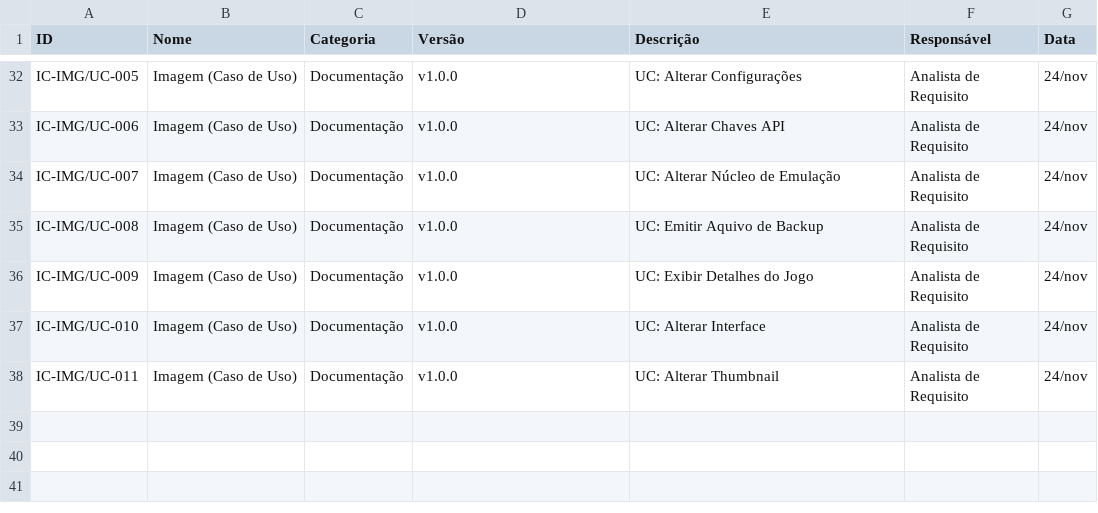
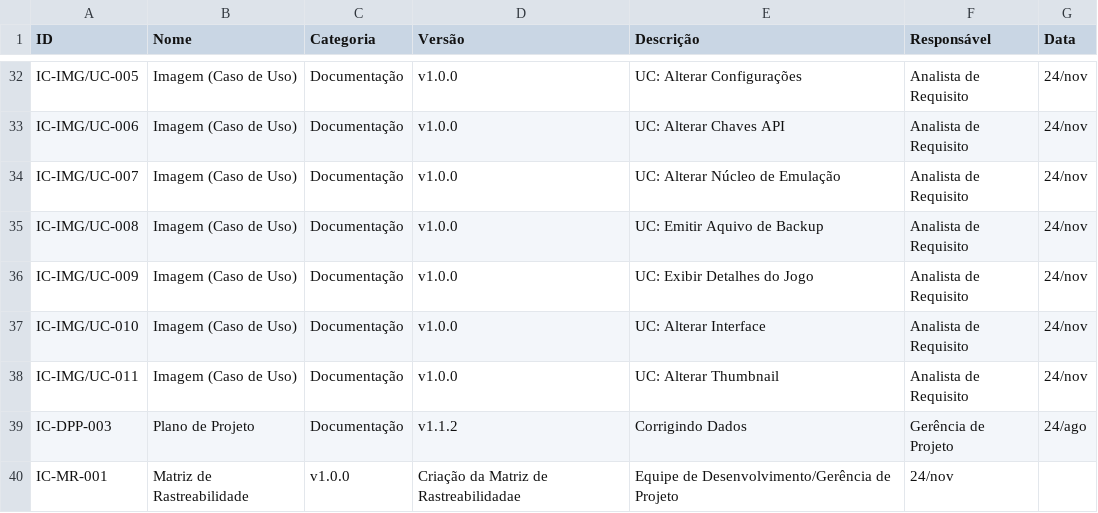
Before and after one commit to YanAguiar-Viv/PanBox, a CSV file: doc/controleIC/controleIC.csv, drawn as a sheet; only a part is shown, gaps mark what is left out; the diff names each change by its address in the sheet, - before the commit and + after, or states it on an @@ line.

Commit message:
Update controleIC.csv

```diff
--- a/doc/controleIC/controleIC.csv
+++ b/doc/controleIC/controleIC.csv
+row 39: IC-DPP-003 | Plano de Projeto | Documentação | v1.1.2 | Corrigindo Dados | Gerência de Projeto | 24/ago
+row 40: IC-MR-001 | Matriz de Rastreabilidade | v1.0.0 | Criação da Matriz de Rastreabilidadae | Equipe de Desenvolvimento/Gerência de Projeto | 24/nov
```
